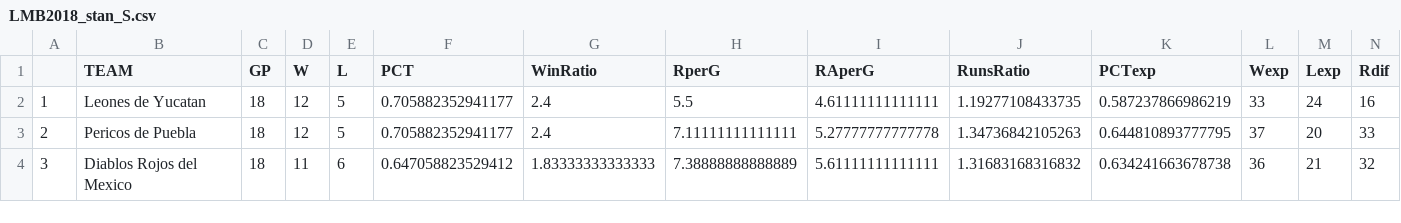
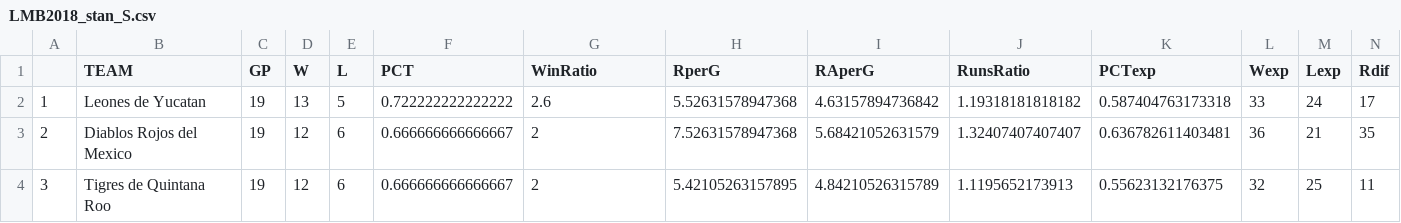
Before and after one commit to axelmora/lmb_stats, a CSV file: LMB2018_stan_S.csv, drawn as a sheet; only a part is shown; the diff covers the shown part only.

```diff
--- a/LMB2018_stan_S.csv
+++ b/LMB2018_stan_S.csv
@@ -1,4 +1,4 @@
 "","TEAM","GP","W","L","PCT","WinRatio","RperG","RAperG","RunsRatio","PCTexp","Wexp","Lexp","Rdif"
-"1","Leones de Yucatan",18,12,5,0.705882352941177,2.4,5.5,4.61111111111111,1.19277108433735,0.587237866986219,33,24,16
-"2","Pericos de Puebla",18,12,5,0.705882352941177,2.4,7.11111111111111,5.27777777777778,1.34736842105263,0.644810893777795,37,20,33
-"3","Diablos Rojos del Mexico",18,11,6,0.647058823529412,1.83333333333333,7.38888888888889,5.61111111111111,1.31683168316832,0.634241663678738,36,21,32
+"1","Leones de Yucatan",19,13,5,0.722222222222222,2.6,5.52631578947368,4.63157894736842,1.19318181818182,0.587404763173318,33,24,17
+"2","Diablos Rojos del Mexico",19,12,6,0.666666666666667,2,7.52631578947368,5.68421052631579,1.32407407407407,0.636782611403481,36,21,35
+"3","Tigres de Quintana Roo",19,12,6,0.666666666666667,2,5.42105263157895,4.84210526315789,1.1195652173913,0.55623132176375,32,25,11
```
Also changed, not shown: 54 edited cells elsewhere in this file, LMB2018.csv, LMB2018_stan.csv, 16 other files.
